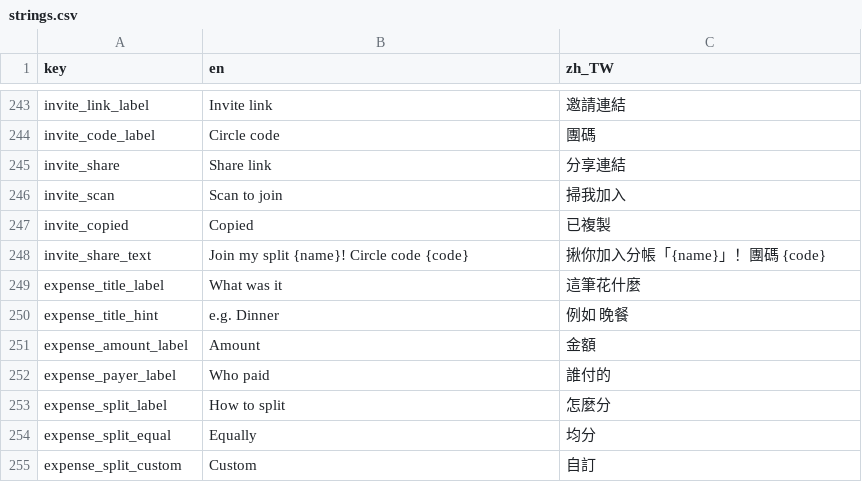
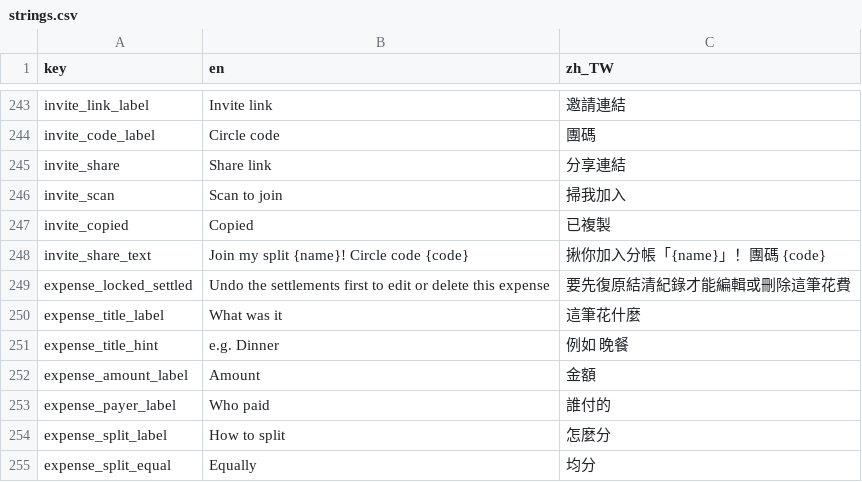
Before and after one commit to Dongyu-Tech/oh-my-bro-app, a CSV file: assets/translations/strings.csv, drawn as a sheet; only a part is shown, gaps mark what is left out; the shorter side is filled out with more unchanged rows; the diff names each change by its address in the sheet, - before the commit and + after, or states it on an @@ line.

```diff
--- a/assets/translations/strings.csv
+++ b/assets/translations/strings.csv
+row 249: expense_locked_settled | Undo the settlements first to edit or delete this expense | 要先復原結清紀錄才能編輯或刪除這筆花費
```
Also changed, not shown: 6 other files.
